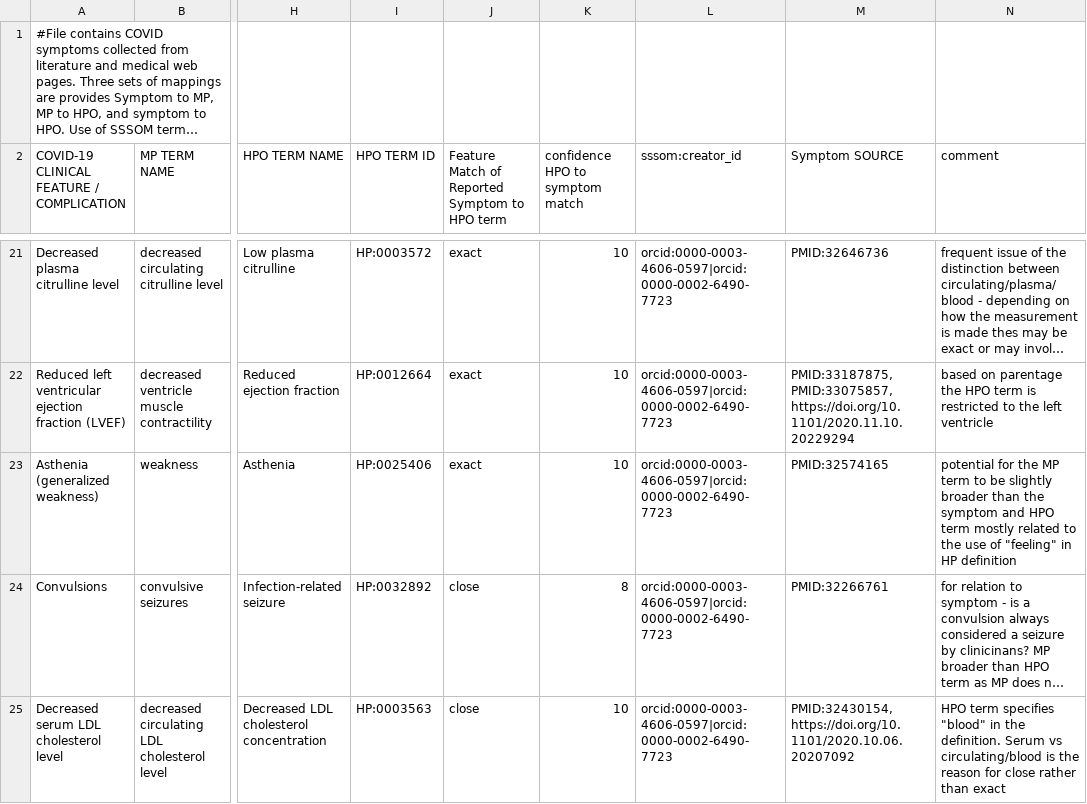
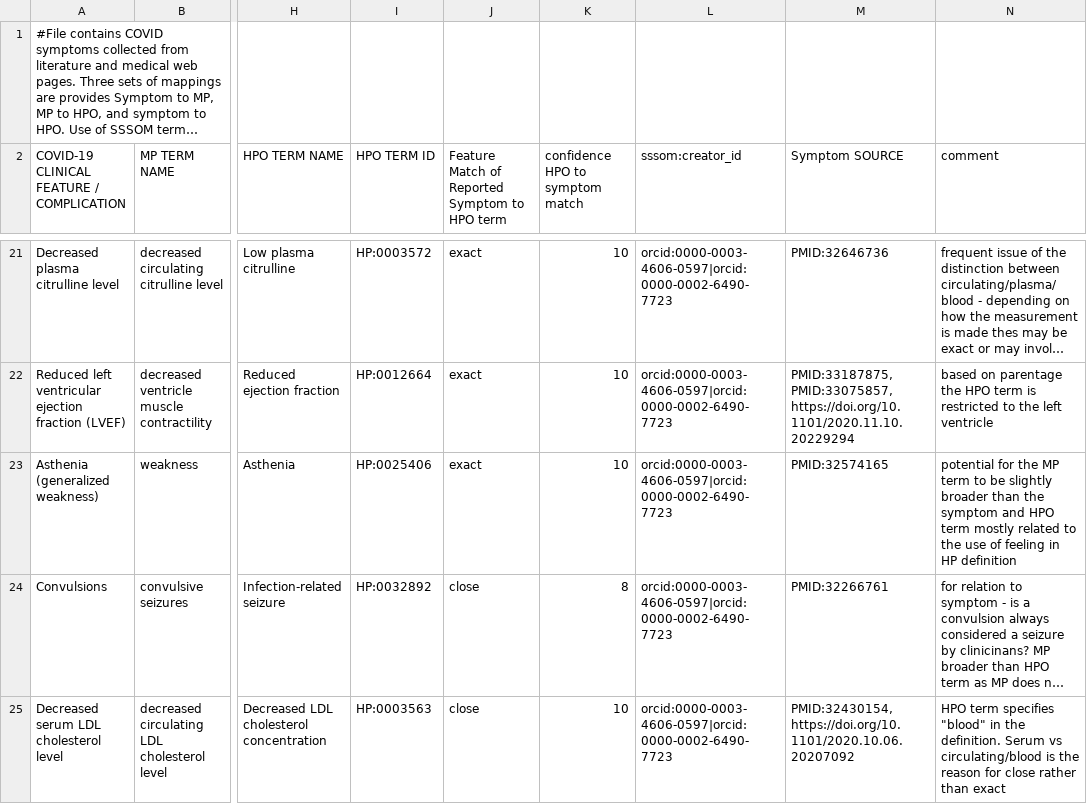
Before and after one commit to mgijax/mammalian-phenotype-ontology, a TSV file: mappings/MGI_COVIDSymptom_MP_HPO_3way.tsv, drawn as a sheet; only a part is shown, gaps mark what is left out; long unchanged cells end in …; the diff names each change by its address in the sheet, - before the commit and + after, or states it on an @@ line.

Commit message:
Update MGI_COVIDSymptom_MP_HPO_3way.tsv
removed quotes around feeling in line 23

```diff
--- a/mappings/MGI_COVIDSymptom_MP_HPO_3way.tsv
+++ b/mappings/MGI_COVIDSymptom_MP_HPO_3way.tsv
-N23 (comment): …use of "feeling" in HP…
+N23 (comment): …use of feeling in HP…
```
